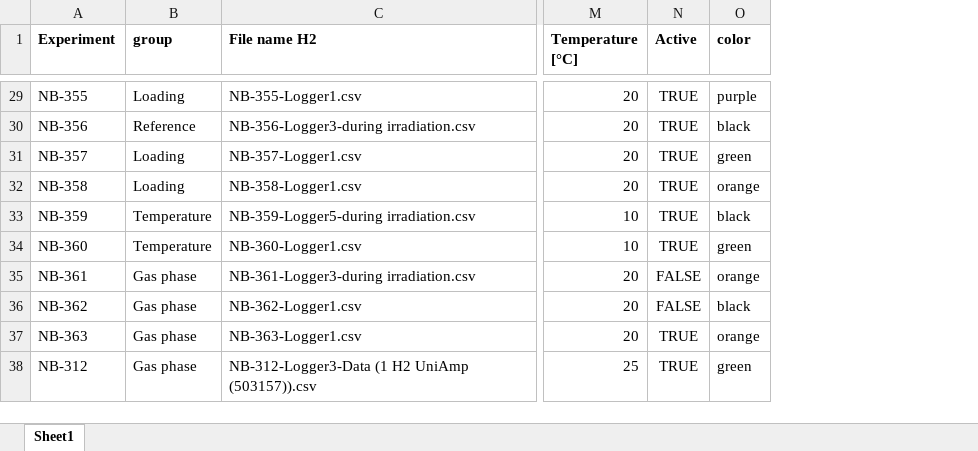
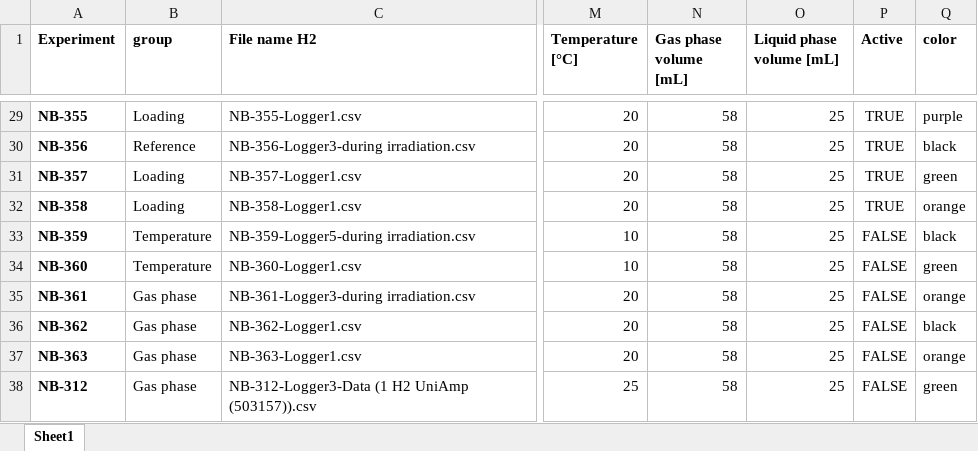
Before and after one commit to jschneidewind/simultaneous_detection, an Excel workbook: data/251126_O2_H2_Experiment_Overview.xlsx, sheet Sheet1, drawn as a sheet; only a part is shown, gaps mark what is left out; values as stored, in another font and other column widths than the file's, no borders; addresses are those after the commit; the diff covers the shown part only; the diff names each change by its address in the sheet, - before the commit and + after, or states it on an @@ line.

```diff
--- a/data/251126_O2_H2_Experiment_Overview.xlsx (sheet Sheet1)
+++ b/data/251126_O2_H2_Experiment_Overview.xlsx (sheet Sheet1)
+column N (Gas phase volume [mL]), rows 29-38: all 58
+column O (Liquid phase volume [mL]), rows 29-38: all 25
-A29:A38 bold: off
+A29:A38 bold: on
-P33:P34 (Active): TRUE
+P33:P34 (Active): FALSE
-P37:P38 (Active): TRUE
+P37:P38 (Active): FALSE
```
Also changed, not shown: cell formats elsewhere in this sheet, 23 other files.
